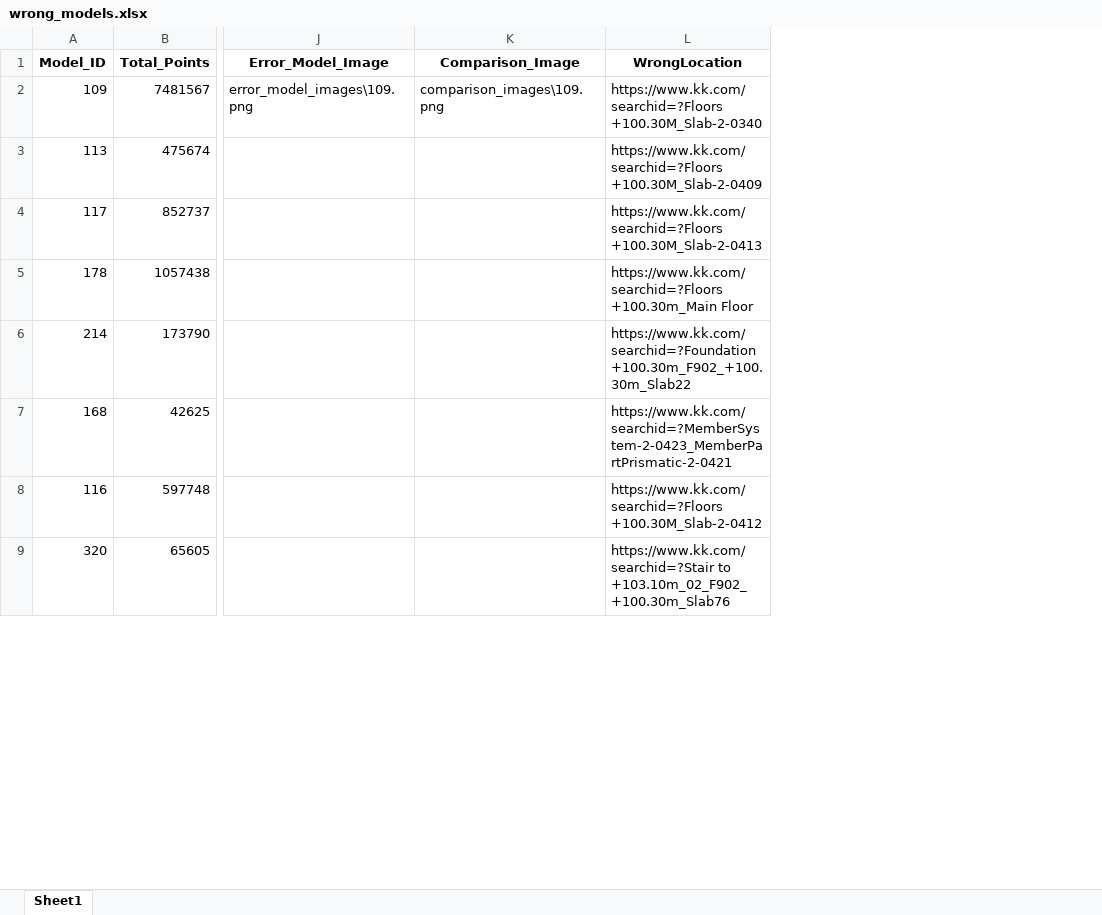
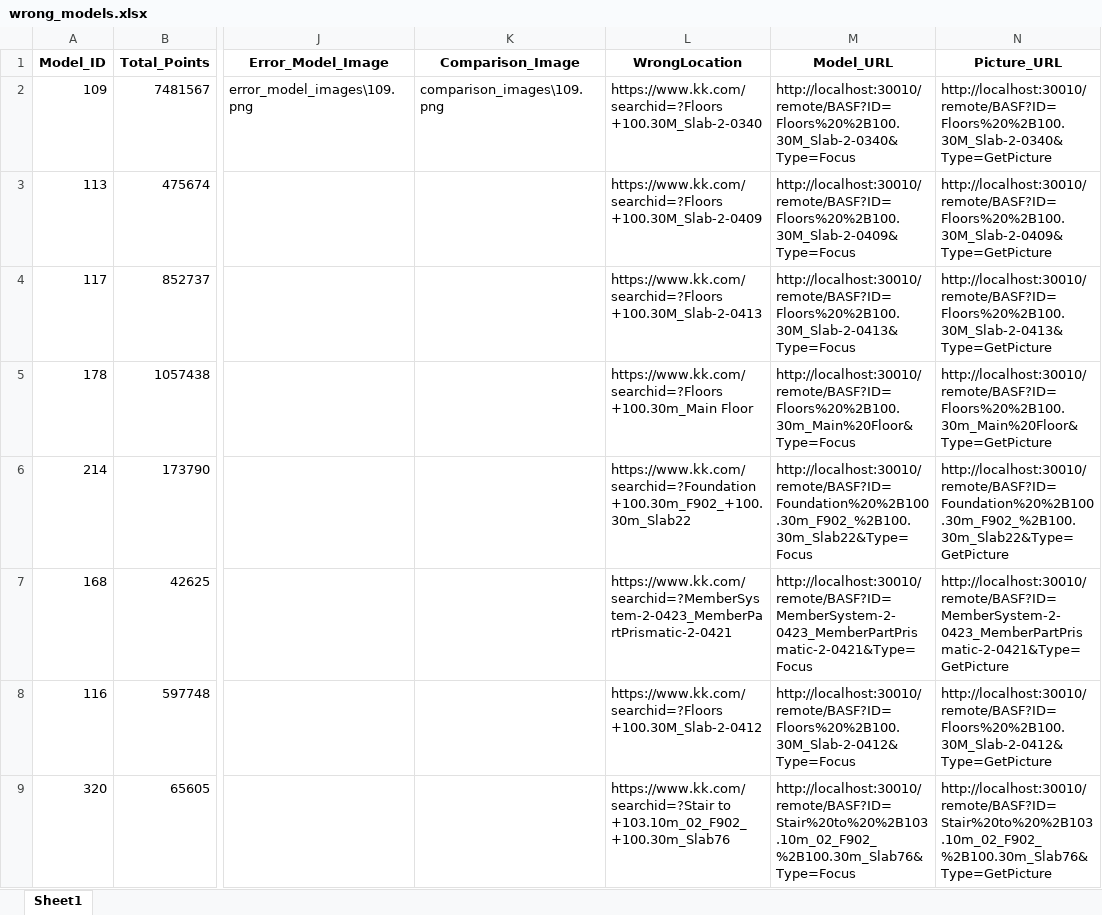
Before and after one commit to yujiaxing2851/model-report, an Excel workbook: excel/wrong_models.xlsx, sheet Sheet1, drawn as a sheet; only a part is shown, gaps mark what is left out; values as stored, in another font and other column widths than the file's, no borders; the diff names each change by its address in the sheet, - before the commit and + after, or states it on an @@ line.

Commit message:
表格内增加错误模型与图片超链接

```diff
--- a/excel/wrong_models.xlsx (sheet Sheet1)
+++ b/excel/wrong_models.xlsx (sheet Sheet1)
+column M (Model_URL), rows 2-9: http://localhost:30010/remote/BASF?ID=Floors%20%2B100.30M_Slab-2-0340&Type=Focus | http://localhost:30010/remote/BASF?ID=Floors%20%2B100.30M_Slab-2-0409&Type=Focus | http://localhost:30010/remote/BASF?ID=Floors%20%2B100.30M_Slab-2-0413&Type=Focus | http://localhost:30010/remote/BASF?ID=Floors%20%2B100.30m_Main%20Floor&Type=Focus | http://localhost:30010/remote/BASF?ID=Foundation%20%2B100.30m_F902_%2B100.30m_Slab22&Type=Focus | http://localhost:30010/remote/BASF?ID=MemberSystem-2-0423_MemberPartPrismatic-2-0421&Type=Focus | http://localhost:30010/remote/BASF?ID=Floors%20%2B100.30M_Slab-2-0412&Type=Focus | http://localhost:30010/remote/BASF?ID=Stair%20to%20%2B103.10m_02_F902_%2B100.30m_Slab76&Type=Focus
+column N (Picture_URL), rows 2-9: http://localhost:30010/remote/BASF?ID=Floors%20%2B100.30M_Slab-2-0340&Type=GetPicture | http://localhost:30010/remote/BASF?ID=Floors%20%2B100.30M_Slab-2-0409&Type=GetPicture | http://localhost:30010/remote/BASF?ID=Floors%20%2B100.30M_Slab-2-0413&Type=GetPicture | http://localhost:30010/remote/BASF?ID=Floors%20%2B100.30m_Main%20Floor&Type=GetPicture | http://localhost:30010/remote/BASF?ID=Foundation%20%2B100.30m_F902_%2B100.30m_Slab22&Type=GetPicture | http://localhost:30010/remote/BASF?ID=MemberSystem-2-0423_MemberPartPrismatic-2-0421&Type=GetPicture | http://localhost:30010/remote/BASF?ID=Floors%20%2B100.30M_Slab-2-0412&Type=GetPicture | http://localhost:30010/remote/BASF?ID=Stair%20to%20%2B103.10m_02_F902_%2B100.30m_Slab76&Type=GetPicture
```
